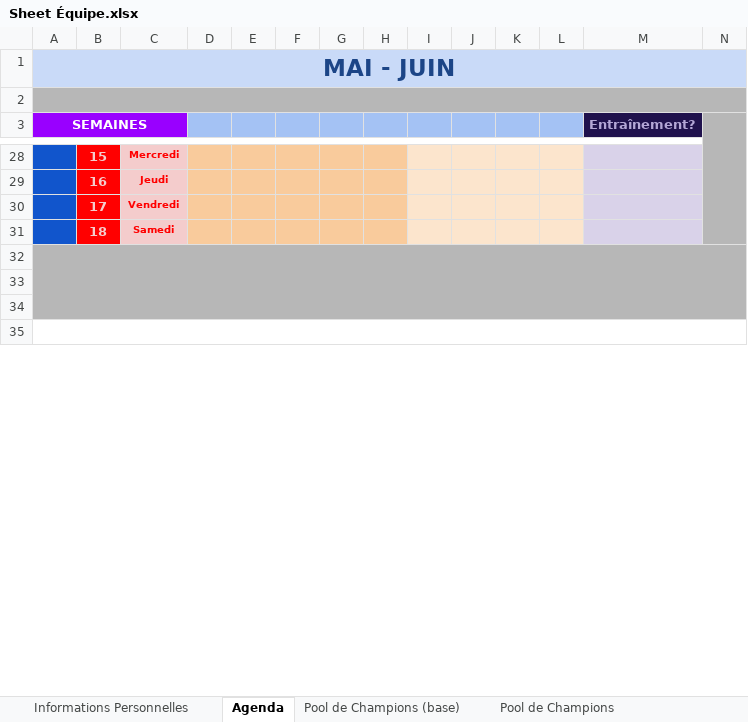
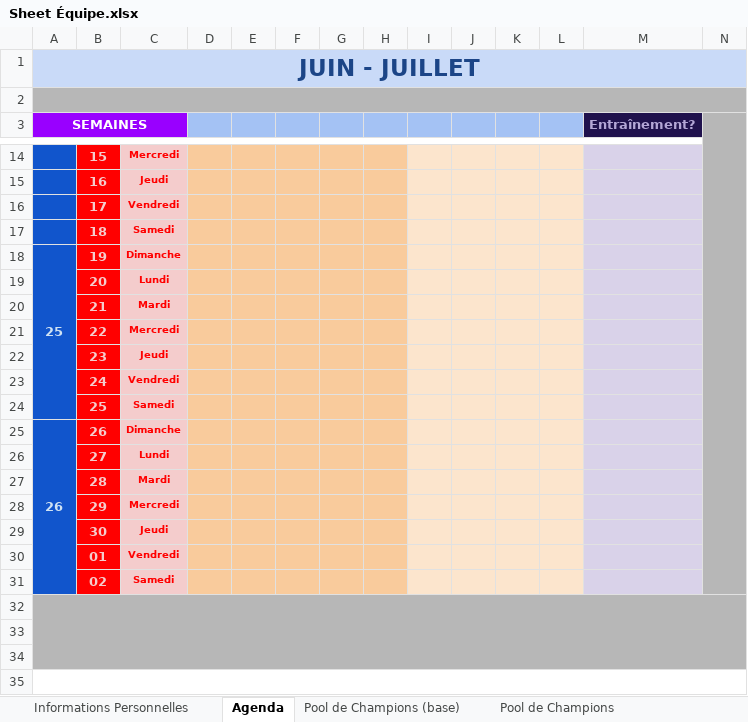
Before and after one commit to JulienAlauzet/Perso, an Excel workbook: Sheet Équipe.xlsx, sheet Agenda, drawn as a sheet; only a part is shown, gaps mark what is left out; values as stored, in another font and other column widths than the file's, no borders; charts and pictures and conditional formats not drawn; rows hold the shown columns only; the diff covers the shown part only; the diff names each change by its address in the sheet, - before the commit and + after, or states it on an @@ line.

Commit message:
Add files via upload

```diff
--- a/Sheet Équipe.xlsx (sheet Agenda)
+++ b/Sheet Équipe.xlsx (sheet Agenda)
-A1 (SEMAINES): MAI - JUIN
+A1 (SEMAINES): JUIN - JUILLET
+row 18: 25 | 19 | Dimanche
+row 19:  | 20 | Lundi
+row 20:  | 21 | Mardi
+row 21:  | 22 | Mercredi
+row 22:  | 23 | Jeudi
+row 23:  | 24 | Vendredi
+row 24:  | 25 | Samedi
+row 25: 26 | 26 | Dimanche
+row 26:  | 27 | Lundi
+row 27:  | 28 | Mardi
+row 28:  | 29 | Mercredi
+row 29:  | 30 | Jeudi
+row 30:  | 01 | Vendredi
+row 31:  | 02 | Samedi
```
Also changed, not shown: 14 removed rows, 3 edited cells, cell formats and merged cells elsewhere in this sheet, formulas that keep their value, charts or pictures.
